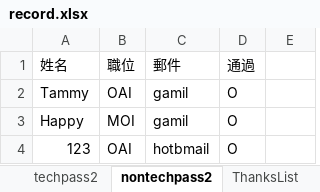
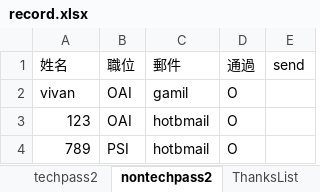
Before and after one commit to hapiwangy/InterviewSystem, an Excel workbook: record.xlsx, sheet nontechpass2, drawn as a sheet; values as stored, in another font and other column widths than the file's, no borders; removed rows and columns are numbered as before the commit, all else as after; the diff names each change by its address in the sheet, - before the commit and + after, or states it on an @@ line.

```diff
--- a/record.xlsx (sheet nontechpass2)
+++ b/record.xlsx (sheet nontechpass2)
-E1: (empty)
+E1: send
-A2: Tammy
+A2: vivan
-row 3: Happy | MOI | gamil | O
+row 4: 789 | PSI | hotbmail | O
```
Also changed, not shown: sheet ThanksList, sheet nontechpass1, sheet everyone, other sheet tabs, 5 other files.
